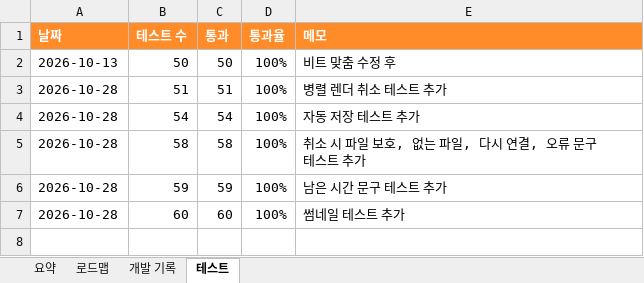
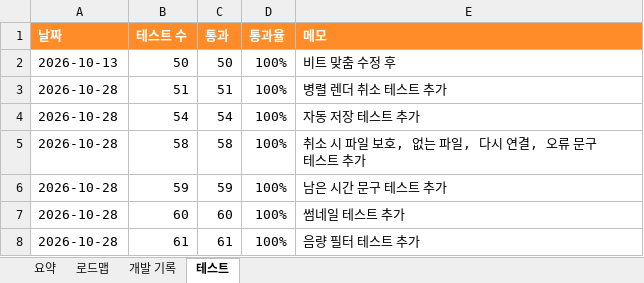
Before and after one commit to gvngjn/wonagv, an Excel workbook: video/DEVLOG.xlsx, sheet 테스트, drawn as a sheet; values as stored, in another font and other column widths than the file's, no borders; table styles not drawn; the diff names each change by its address in the sheet, - before the commit and + after, or states it on an @@ line.

```diff
--- a/video/DEVLOG.xlsx (sheet 테스트)
+++ b/video/DEVLOG.xlsx (sheet 테스트)
+row 8: 2026-10-28 | 61 | 61 | 100% | 음량 필터 테스트 추가
```
Also changed, not shown: sheet 개발 기록, sheet 요약, sheet 로드맵, formulas that keep their value, 7 other files.
